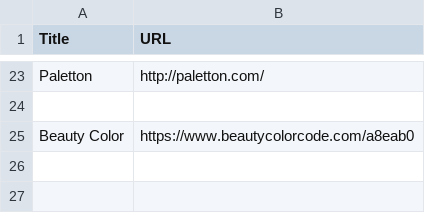
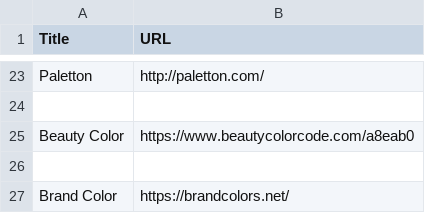
Before and after one commit to sayami007/OnlineTools, a CSV file: ColorPalette.csv, drawn as a sheet; only a part is shown, gaps mark what is left out; the diff names each change by its address in the sheet, - before the commit and + after, or states it on an @@ line.

Commit message:
Update ColorPalette.csv

```diff
--- a/ColorPalette.csv
+++ b/ColorPalette.csv
+row 26: (empty)
+row 27: Brand Color | https://brandcolors.net/
```
